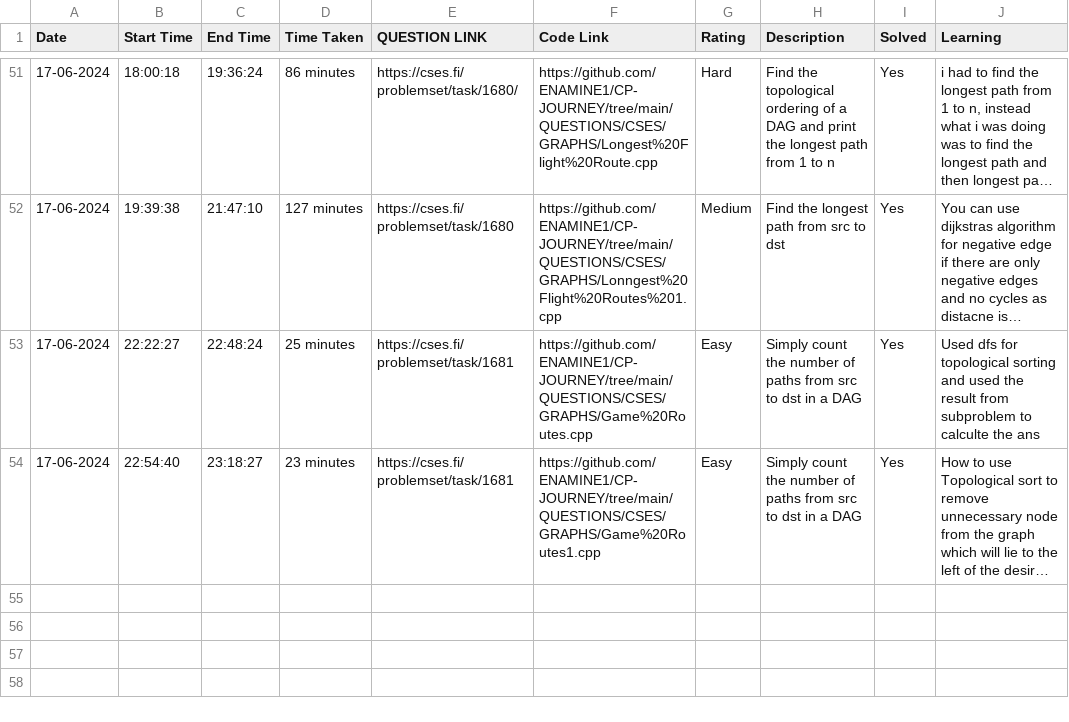
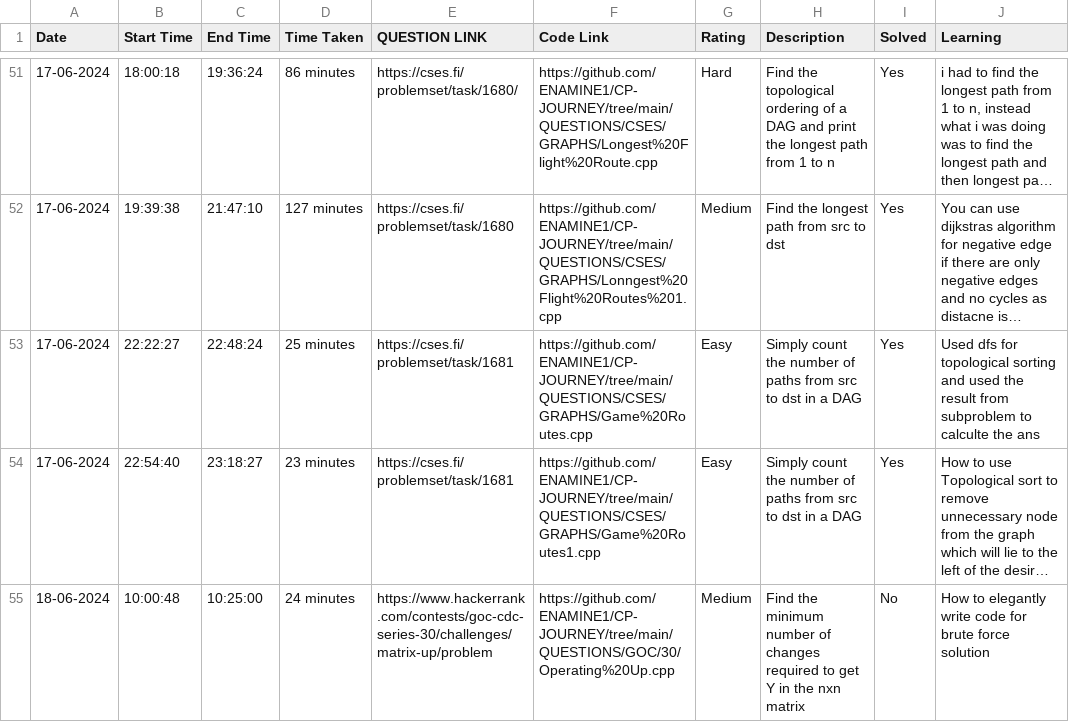
Before and after one commit to ENAMINE1/CP-JOURNEY, a CSV file: HISTORY/2024-06.csv, drawn as a sheet; only a part is shown, gaps mark what is left out; long unchanged cells end in …; the diff names each change by its address in the sheet, - before the commit and + after, or states it on an @@ line.

```diff
--- a/HISTORY/2024-06.csv
+++ b/HISTORY/2024-06.csv
+row 55: 18-06-2024 | 10:00:48 | 10:25:00 | 24 minutes | https://www.hackerrank.com/contests/goc-cdc-series-30/challenges/matrix-up/problem | https://github.com/ENAMINE1/CP-JOURNEY/tree/main/QUESTIONS/GOC/30/Operating%20Up.cpp | Medium | Find the minimum number of changes required to get Y in the nxn matrix | No | How to elegantly write code for brute force solution
```
Also changed, not shown: 1 other file.
